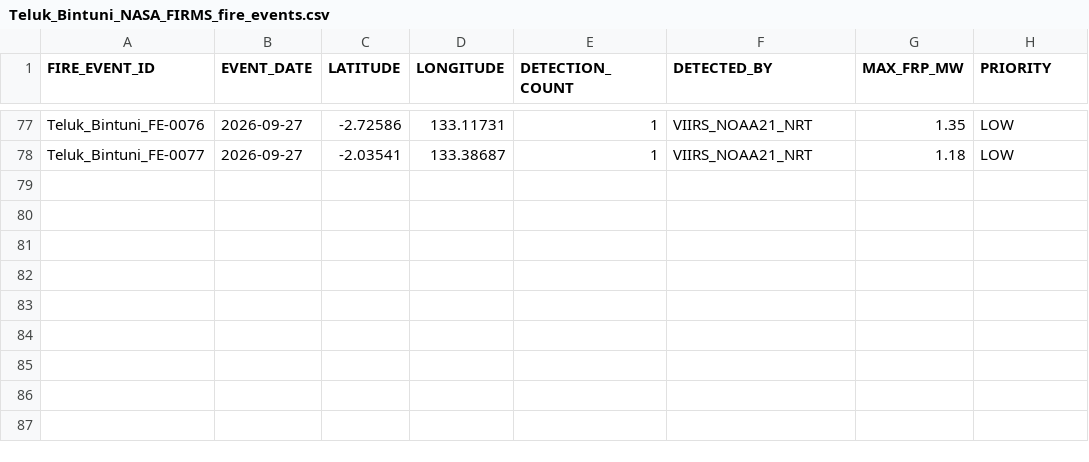
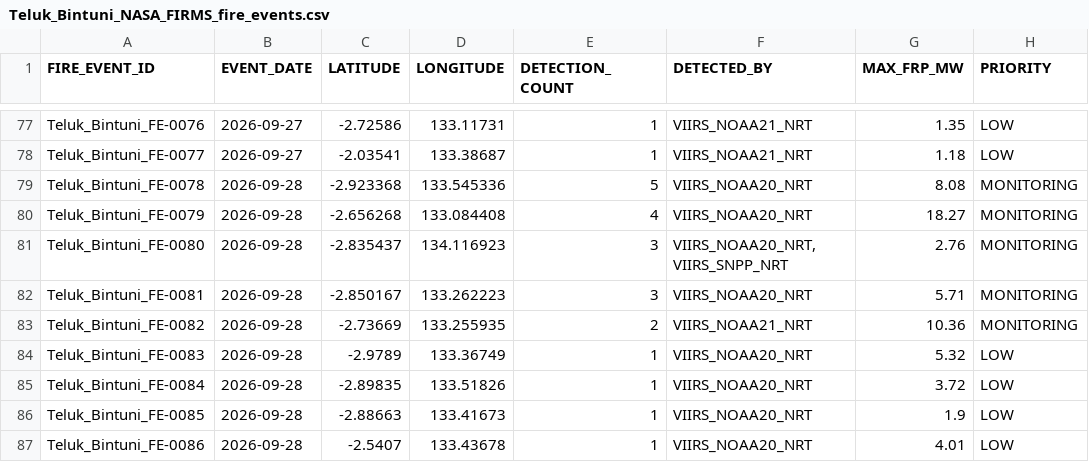
Before and after one commit to Indrmlnaa/Fire_Monitoring, a CSV file: data/v2/processed/Teluk_Bintuni_NASA_FIRMS_fire_events.csv, drawn as a sheet; only a part is shown, gaps mark what is left out.

```diff
--- a/data/v2/processed/Teluk_Bintuni_NASA_FIRMS_fire_events.csv
+++ b/data/v2/processed/Teluk_Bintuni_NASA_FIRMS_fire_events.csv
@@ -78 +78,10 @@ Teluk_Bintuni_FE-0076,2026-09-27,-2.72586,133.11731,1,VIIRS_NOAA21_NRT,1.35,LOW
 Teluk_Bintuni_FE-0077,2026-09-27,-2.03541,133.38687,1,VIIRS_NOAA21_NRT,1.18,LOW
+Teluk_Bintuni_FE-0078,2026-09-28,-2.923368,133.545336,5,VIIRS_NOAA20_NRT,8.08,MONITORING
+Teluk_Bintuni_FE-0079,2026-09-28,-2.656268,133.084408,4,VIIRS_NOAA20_NRT,18.27,MONITORING
+Teluk_Bintuni_FE-0080,2026-09-28,-2.835437,134.116923,3,"VIIRS_NOAA20_NRT, VIIRS_SNPP_NRT",2.76,MONITORING
+Teluk_Bintuni_FE-0081,2026-09-28,-2.850167,133.262223,3,VIIRS_NOAA20_NRT,5.71,MONITORING
+Teluk_Bintuni_FE-0082,2026-09-28,-2.73669,133.255935,2,VIIRS_NOAA21_NRT,10.36,MONITORING
+Teluk_Bintuni_FE-0083,2026-09-28,-2.9789,133.36749,1,VIIRS_NOAA20_NRT,5.32,LOW
+Teluk_Bintuni_FE-0084,2026-09-28,-2.89835,133.51826,1,VIIRS_NOAA20_NRT,3.72,LOW
+Teluk_Bintuni_FE-0085,2026-09-28,-2.88663,133.41673,1,VIIRS_NOAA20_NRT,1.9,LOW
+Teluk_Bintuni_FE-0086,2026-09-28,-2.5407,133.43678,1,VIIRS_NOAA20_NRT,4.01,LOW
```
Also changed, not shown: data/v2/processed/OKI_NASA_FIRMS_fire_events.csv, data/v2/processed/OKI_fire_events_rainfall.csv, 2 other files.
